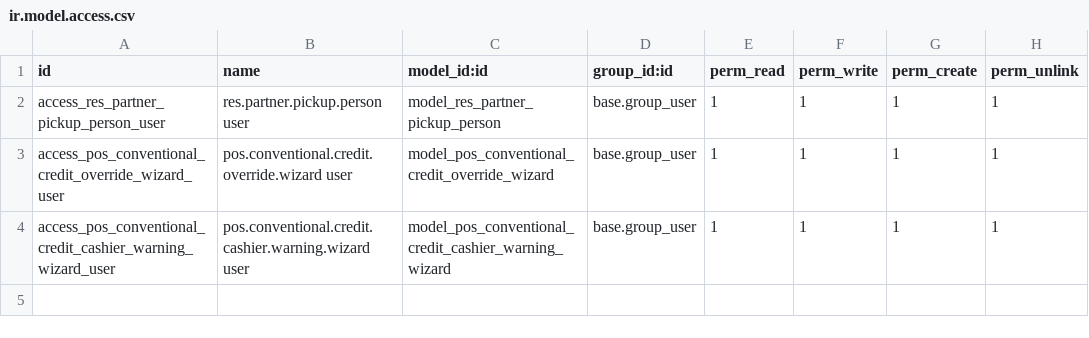
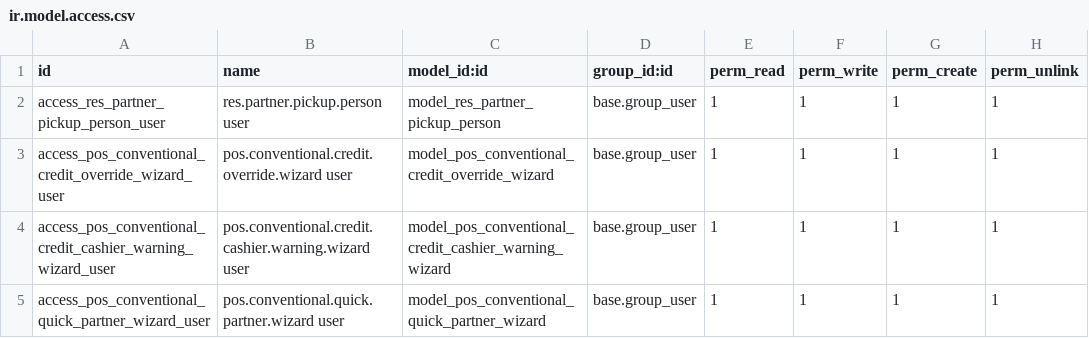
Before and after one commit to xtendoo-corporation/custom-todopinturas, a CSV file: todopintura_extend_pos_conventional/security/ir.model.access.csv, drawn as a sheet.

Commit message:
sync update pos conventional

```diff
--- a/todopintura_extend_pos_conventional/security/ir.model.access.csv
+++ b/todopintura_extend_pos_conventional/security/ir.model.access.csv
@@ -4 +4,2 @@ access_pos_conventional_credit_override_wizard_user,pos.conventional.credit.over
 access_pos_conventional_credit_cashier_warning_wizard_user,pos.conventional.credit.cashier.warning.wizard user,model_pos_conventional_credit_cashier_warning_wizard,base.group_user,1,1,1,1
+access_pos_conventional_quick_partner_wizard_user,pos.conventional.quick.partner.wizard user,model_pos_conventional_quick_partner_wizard,base.group_user,1,1,1,1
```
Also changed, not shown: 6 other files.
